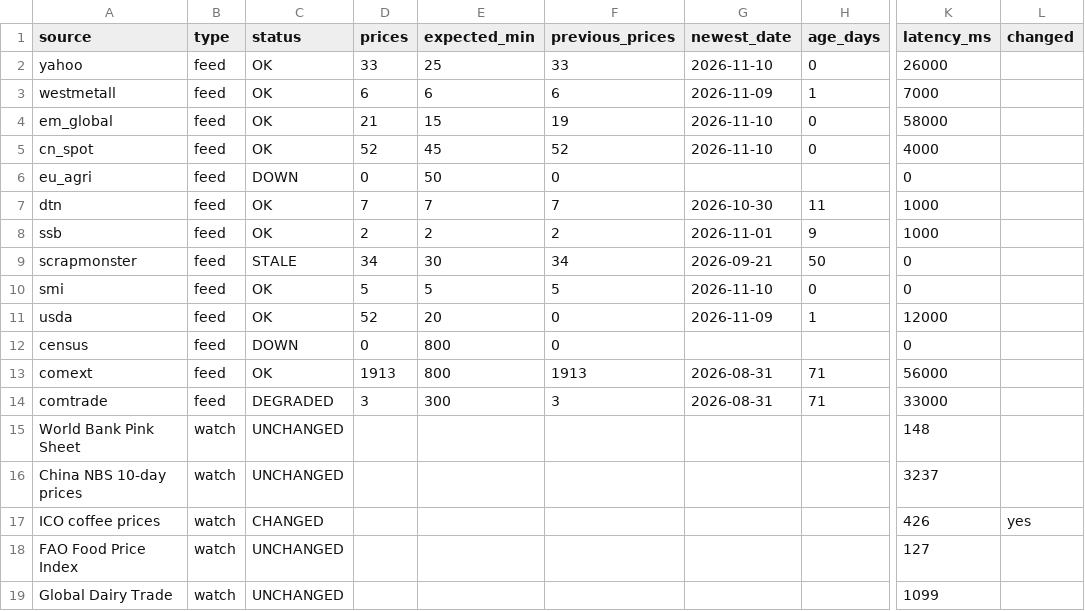
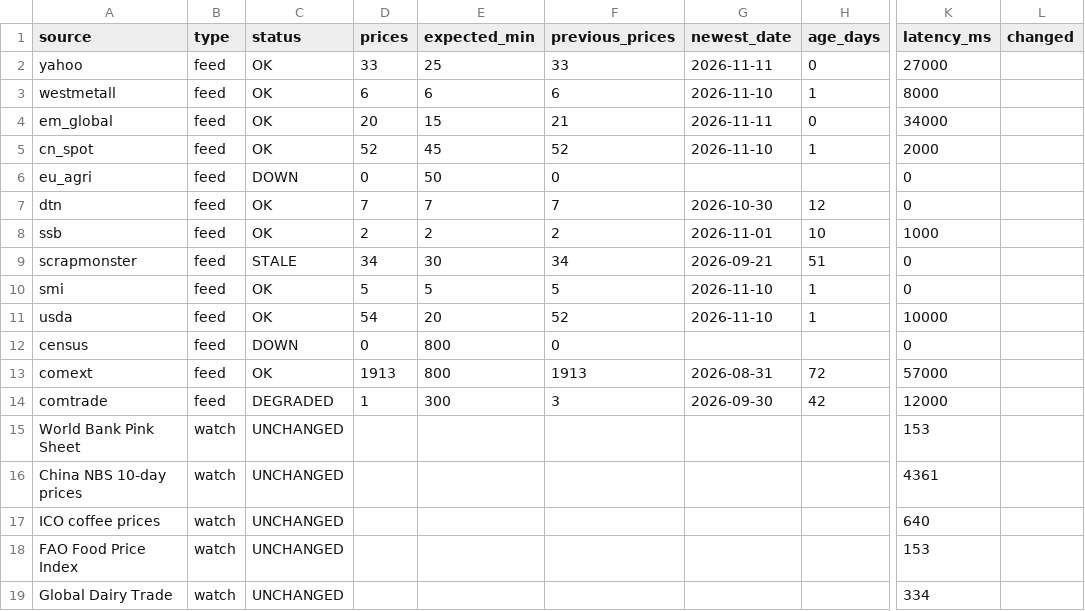
Before and after one commit to etaram/commodity-feeder, a CSV file: data/source_health.csv, drawn as a sheet; only a part is shown, gaps mark what is left out; the diff covers the shown part only; the diff names each change by its address in the sheet, - before the commit and + after, or states it on an @@ line.

```diff
--- a/data/source_health.csv
+++ b/data/source_health.csv
-G2 (newest_date): 2026-11-10
+G2 (newest_date): 2026-11-11
-K2 (latency_ms): 26000
+K2 (latency_ms): 27000
-G3 (newest_date): 2026-11-09
+G3 (newest_date): 2026-11-10
-K3 (latency_ms): 7000
+K3 (latency_ms): 8000
-D4 (prices): 21
+D4 (prices): 20
-F4 (previous_prices): 19
+F4 (previous_prices): 21
-G4 (newest_date): 2026-11-10
+G4 (newest_date): 2026-11-11
-K4 (latency_ms): 58000
+K4 (latency_ms): 34000
-H5 (age_days): 0
+H5 (age_days): 1
-K5 (latency_ms): 4000
+K5 (latency_ms): 2000
-H7 (age_days): 11
+H7 (age_days): 12
-K7 (latency_ms): 1000
+K7 (latency_ms): 0
-H8 (age_days): 9
+H8 (age_days): 10
-H9 (age_days): 50
+H9 (age_days): 51
-H10 (age_days): 0
+H10 (age_days): 1
-D11 (prices): 52
+D11 (prices): 54
-F11 (previous_prices): 0
+F11 (previous_prices): 52
-G11 (newest_date): 2026-11-09
+G11 (newest_date): 2026-11-10
-K11 (latency_ms): 12000
+K11 (latency_ms): 10000
-H13 (age_days): 71
+H13 (age_days): 72
-K13 (latency_ms): 56000
+K13 (latency_ms): 57000
-D14 (prices): 3
+D14 (prices): 1
-G14 (newest_date): 2026-08-31
+G14 (newest_date): 2026-09-30
-H14 (age_days): 71
+H14 (age_days): 42
-K14 (latency_ms): 33000
+K14 (latency_ms): 12000
-K15 (latency_ms): 148
+K15 (latency_ms): 153
-K16 (latency_ms): 3237
+K16 (latency_ms): 4361
-C17 (status): CHANGED
+C17 (status): UNCHANGED
-K17 (latency_ms): 426
+K17 (latency_ms): 640
-L17 (changed): yes
+L17 (changed): (empty)
-K18 (latency_ms): 127
+K18 (latency_ms): 153
-K19 (latency_ms): 1099
+K19 (latency_ms): 334
```
Also changed, not shown: 12 edited cells elsewhere in this file, data/candidates.csv, data/import/master_stage.csv, 8 other files.
